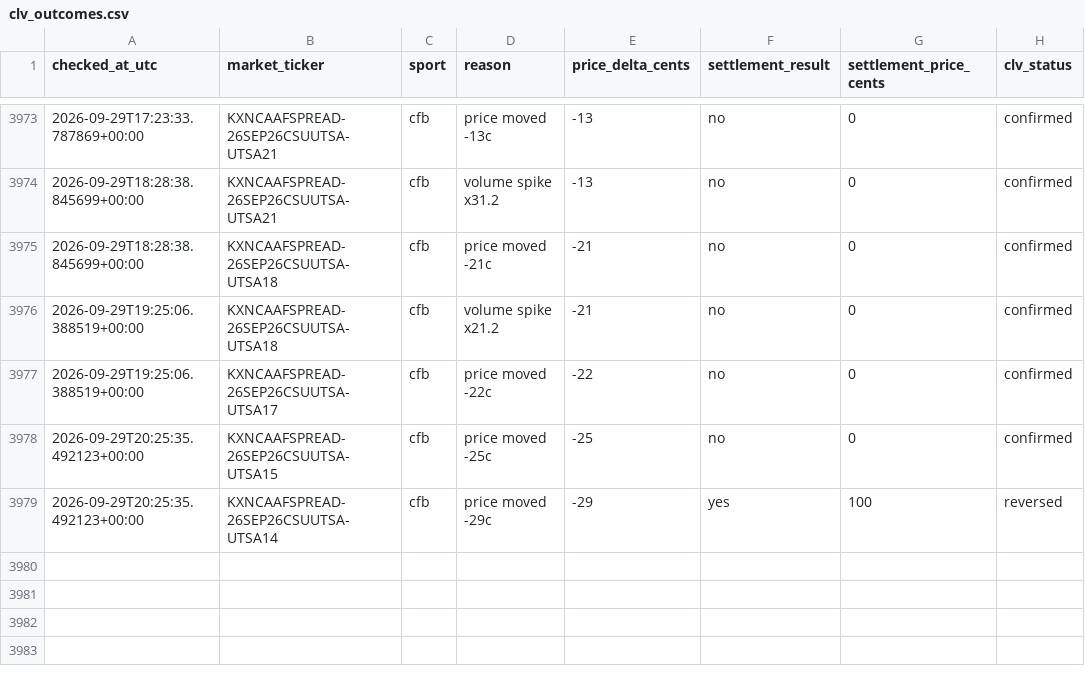
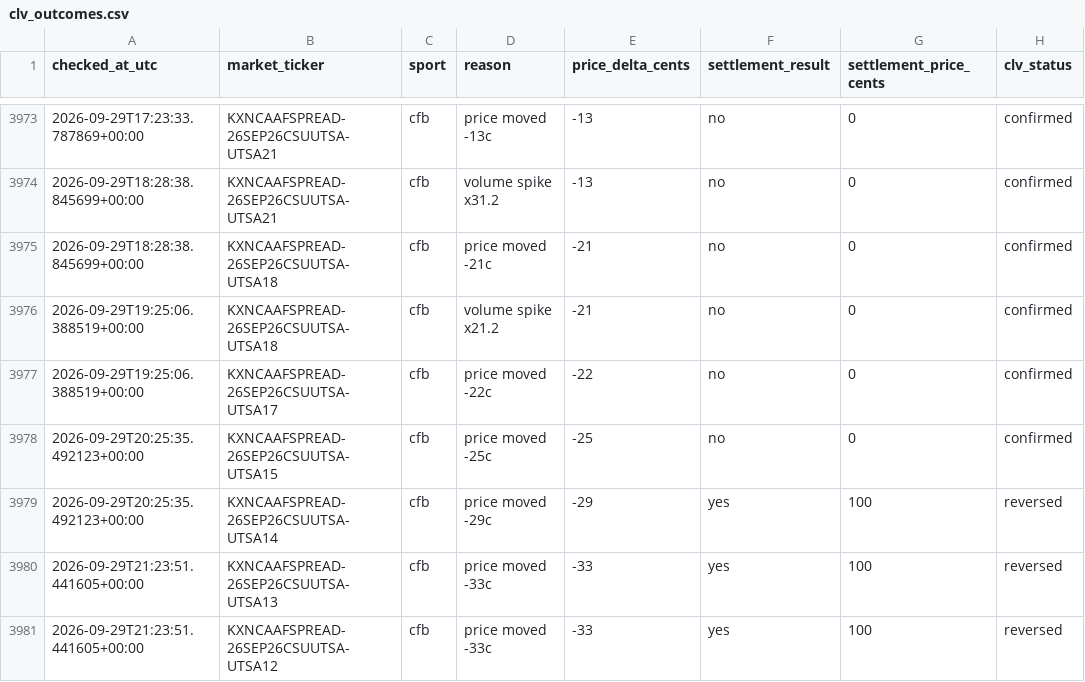
Before and after one commit to Benbostian/kalshi-tracker, a CSV file: data/clv_outcomes.csv, drawn as a sheet; only a part is shown, gaps mark what is left out; the diff names each change by its address in the sheet, - before the commit and + after, or states it on an @@ line.

```diff
--- a/data/clv_outcomes.csv
+++ b/data/clv_outcomes.csv
+row 3980: 2026-09-29T21:23:51.441605+00:00 | KXNCAAFSPREAD-26SEP26CSUUTSA-UTSA13 | cfb | price moved -33c | -33 | yes | 100 | reversed
+row 3981: 2026-09-29T21:23:51.441605+00:00 | KXNCAAFSPREAD-26SEP26CSUUTSA-UTSA12 | cfb | price moved -33c | -33 | yes | 100 | reversed
```
Also changed, not shown: 2 other files.
